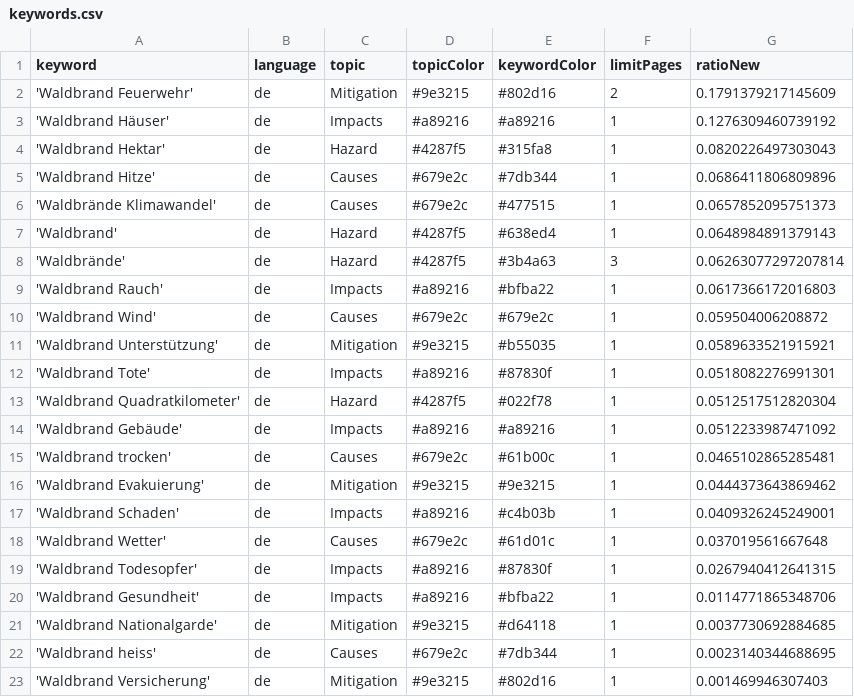
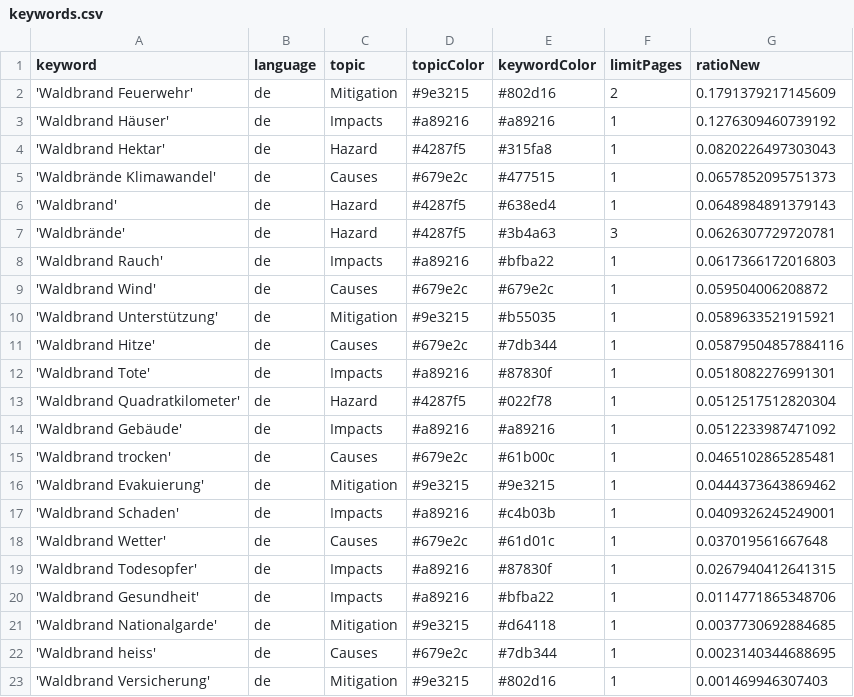
Before and after one commit to a-p312-news/winterIsComing, a CSV file: keywords.csv, drawn as a sheet.

Commit message:
Commit from GitHub Actions (harvest:0.0)

```diff
--- a/keywords.csv
+++ b/keywords.csv
@@ -4,6 +4,5 @@ keyword,language,topic,topicColor,keywordColor,limitPages,ratioNew
 'Waldbrand Hektar',de,Hazard,#4287f5,#315fa8,1,0.0820226497303043
-'Waldbrand Hitze',de,Causes,#679e2c,#7db344,1,0.0686411806809896
 'Waldbrände Klimawandel',de,Causes,#679e2c,#477515,1,0.0657852095751373
 'Waldbrand',de,Hazard,#4287f5,#638ed4,1,0.0648984891379143
-'Waldbrände',de,Hazard,#4287f5,#3b4a63,3,0.06263077297207814
+'Waldbrände',de,Hazard,#4287f5,#3b4a63,3,0.0626307729720781
 'Waldbrand Rauch',de,Impacts,#a89216,#bfba22,1,0.0617366172016803
@@ -11,2 +10,3 @@ keyword,language,topic,topicColor,keywordColor,limitPages,ratioNew
 'Waldbrand Unterstützung',de,Mitigation,#9e3215,#b55035,1,0.0589633521915921
+'Waldbrand Hitze',de,Causes,#679e2c,#7db344,1,0.05879504857884116
 'Waldbrand Tote',de,Impacts,#a89216,#87830f,1,0.0518082276991301
```
